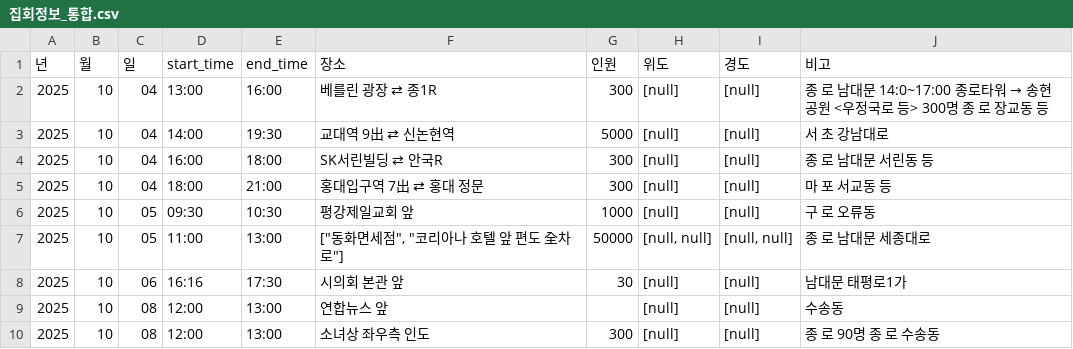
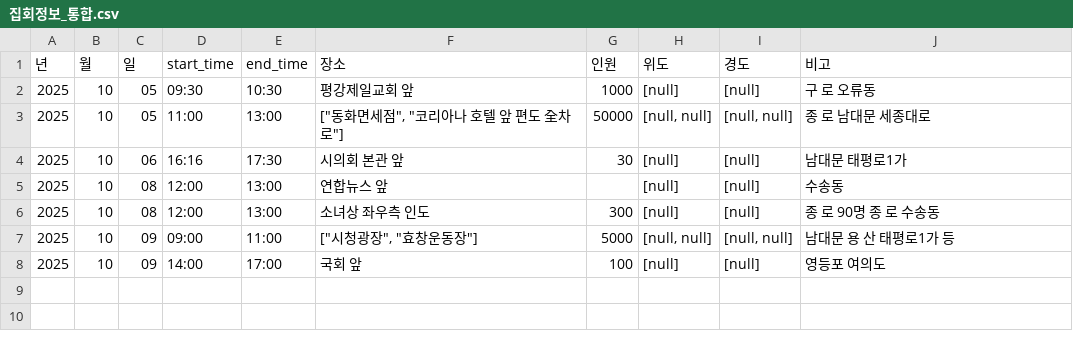
Before and after one commit to MinhaKim02/protest-crawling-database, a CSV file: data/집회정보_통합.csv, drawn as a sheet; removed rows and columns are numbered as before the commit, all else as after; the diff names each change by its address in the sheet, - before the commit and + after, or states it on an @@ line.

```diff
--- a/data/집회정보_통합.csv
+++ b/data/집회정보_통합.csv
-row 2: 2025 | 10 | 04 | 13:00 | 16:00 | 베를린 광장 ⇄ 종1R | 300 | [null] | [null] | 종 로 남대문 14:0~17:00 종로타워 → 송현공원 <우정국로 등> 300명 종 로 장교동 등
-row 3: 2025 | 10 | 04 | 14:00 | 19:30 | 교대역 9出 ⇄ 신논현역 | 5000 | [null] | [null] | 서 초 강남대로
-row 4: 2025 | 10 | 04 | 16:00 | 18:00 | SK서린빌딩 ⇄ 안국R | 300 | [null] | [null] | 종 로 남대문 서린동 등
-row 5: 2025 | 10 | 04 | 18:00 | 21:00 | 홍대입구역 7出 ⇄ 홍대 정문 | 300 | [null] | [null] | 마 포 서교동 등
+row 7: 2025 | 10 | 09 | 09:00 | 11:00 | ["시청광장", "효창운동장"] | 5000 | [null, null] | [null, null] | 남대문 용 산 태평로1가 등
+row 8: 2025 | 10 | 09 | 14:00 | 17:00 | 국회 앞 | 100 | [null] | [null] | 영등포 여의도
```
Also changed, not shown: data/집회정보_통합_종로.csv.
